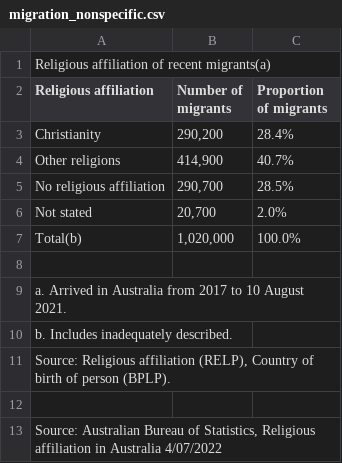
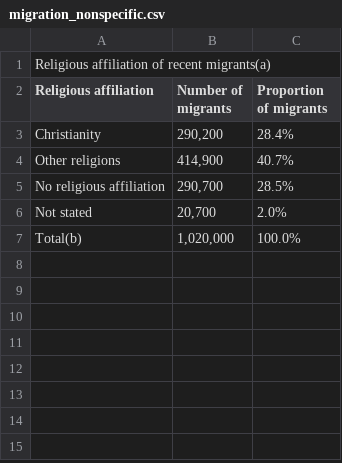
Before and after one commit to aydenbraga/FIT2179, a CSV file: migration_nonspecific.csv, drawn as a sheet.

Commit message:
Update migration_nonspecific.csv

```diff
--- a/migration_nonspecific.csv
+++ b/migration_nonspecific.csv
@@ -7,7 +7 @@ Not stated,"20,700",2.0%
 Total(b),"1,020,000",100.0%
-,,
-a. Arrived in Australia from 2017 to 10 August 2021.,,
-b. Includes inadequately described.,,
-"Source: Religious affiliation (RELP), Country of birth of person (BPLP).",,
-,,
-"Source: Australian Bureau of Statistics, Religious affiliation in Australia 4/07/2022",,
```
